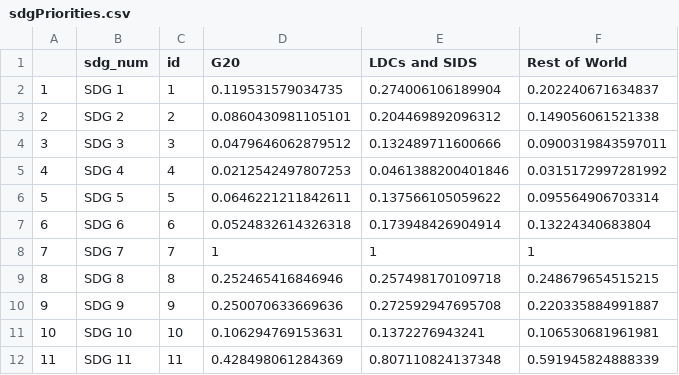
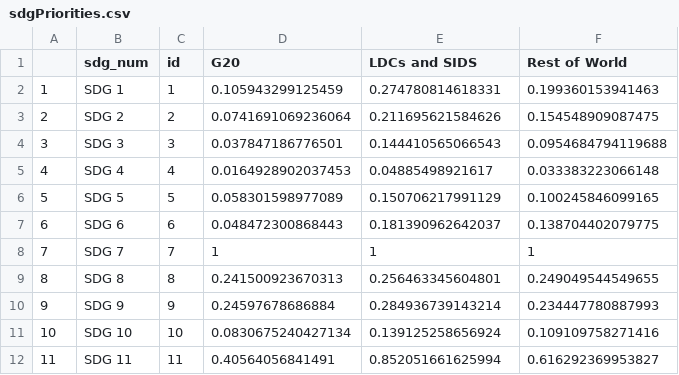
Before and after one commit to UNDP-Data/dv-ndc-insights-series-data-repository, a CSV file: data/sdgAlignment/sdgPriorities.csv, drawn as a sheet; only a part is shown; the diff covers the shown part only.

Commit message:
Update sdgPriorities.csv

```diff
--- a/data/sdgAlignment/sdgPriorities.csv
+++ b/data/sdgAlignment/sdgPriorities.csv
@@ -1,12 +1,12 @@
 "","sdg_num","id","G20","LDCs and SIDS","Rest of World"
-"1","SDG 1",1,0.119531579034735,0.274006106189904,0.202240671634837
-"2","SDG 2",2,0.0860430981105101,0.204469892096312,0.149056061521338
-"3","SDG 3",3,0.0479646062879512,0.132489711600666,0.0900319843597011
-"4","SDG 4",4,0.0212542497807253,0.0461388200401846,0.0315172997281992
-"5","SDG 5",5,0.0646221211842611,0.137566105059622,0.095564906703314
-"6","SDG 6",6,0.0524832614326318,0.173948426904914,0.13224340683804
+"1","SDG 1",1,0.105943299125459,0.274780814618331,0.199360153941463
+"2","SDG 2",2,0.0741691069236064,0.211695621584626,0.154548909087475
+"3","SDG 3",3,0.037847186776501,0.144410565066543,0.0954684794119688
+"4","SDG 4",4,0.0164928902037453,0.04885498921617,0.033383223066148
+"5","SDG 5",5,0.058301598977089,0.150706217991129,0.100245846099165
+"6","SDG 6",6,0.048472300868443,0.181390962642037,0.138704402079775
 "7","SDG 7",7,1,1,1
-"8","SDG 8",8,0.252465416846946,0.257498170109718,0.248679654515215
-"9","SDG 9",9,0.250070633669636,0.272592947695708,0.220335884991887
-"10","SDG 10",10,0.106294769153631,0.1372276943241,0.106530681961981
-"11","SDG 11",11,0.428498061284369,0.807110824137348,0.591945824888339
+"8","SDG 8",8,0.241500923670313,0.256463345604801,0.249049544549655
+"9","SDG 9",9,0.24597678686884,0.284936739143214,0.234447780887993
+"10","SDG 10",10,0.0830675240427134,0.139125258656924,0.109109758271416
+"11","SDG 11",11,0.40564056841491,0.852051661625994,0.616292369953827
```
Also changed, not shown: 15 edited cells elsewhere in this file.
